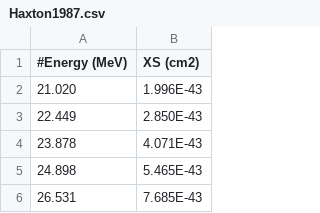
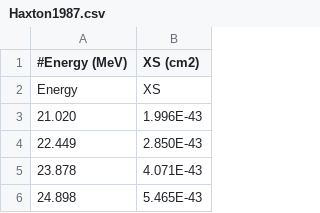
Before and after one commit to schedges/pyNEWTON, a CSV file: data/total_xs/Haxton1987.csv, drawn as a sheet; only a part is shown; the shorter side is filled out with more unchanged rows; the diff names each change by its address in the sheet, - before the commit and + after, or states it on an @@ line.

```diff
--- a/data/total_xs/Haxton1987.csv
+++ b/data/total_xs/Haxton1987.csv
+row 2: Energy | XS
```
Also changed, not shown: data/lepton_angle/Haxton1987_muDAR.csv, data/partial_xs/Nakazato2018.csv, 46 other files.
